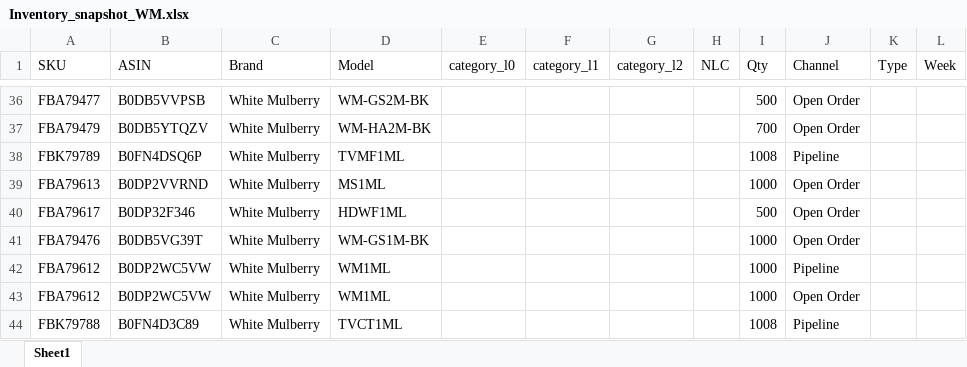
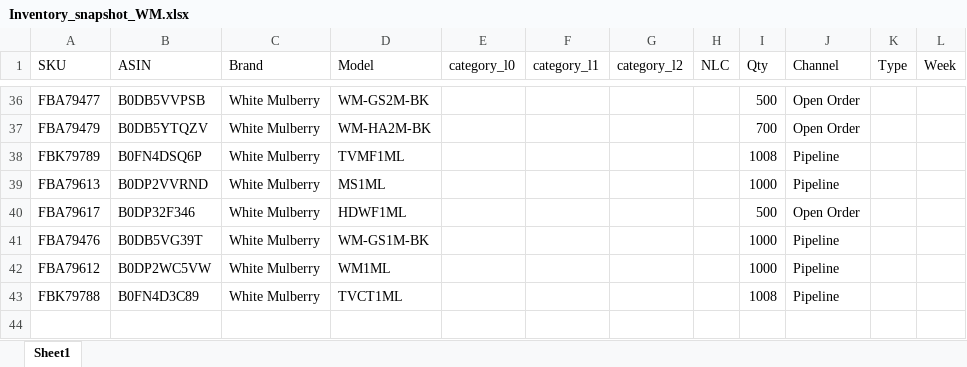
Before and after one commit to nitesh-lang/am-replenishment, an Excel workbook: data/input/Inventory_snapshot_WM.xlsx, sheet Sheet1, drawn as a sheet; only a part is shown, gaps mark what is left out; values as stored, in another font and other column widths than the file's, no borders; the diff names each change by its address in the sheet, - before the commit and + after, or states it on an @@ line.

```diff
--- a/data/input/Inventory_snapshot_WM.xlsx (sheet Sheet1)
+++ b/data/input/Inventory_snapshot_WM.xlsx (sheet Sheet1)
-J39 (Channel): Open Order
+J39 (Channel): Pipeline
-J41 (Channel): Open Order
+J41 (Channel): Pipeline
-row 43: FBA79612 | B0DP2WC5VW | White Mulberry | WM1ML |  |  |  |  | 1000 | Open Order
```
Also changed, not shown: data/input/Inventory_snapshot_audio_array.xlsx, data/input/Inventory_snapshot_tonor.xlsx, 1 other file.
